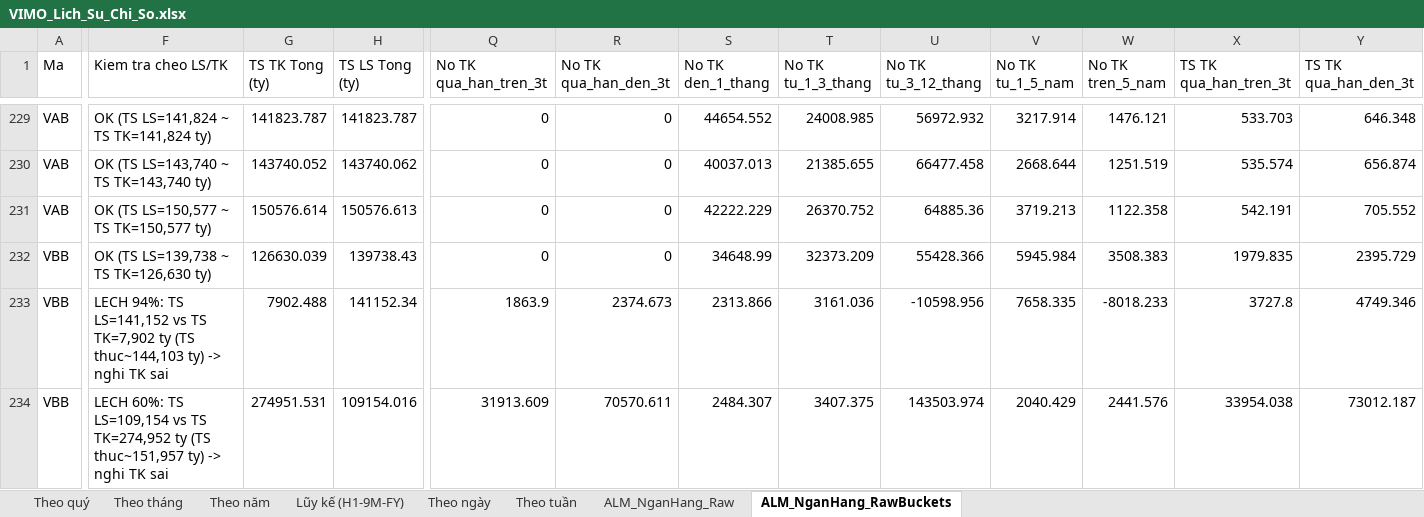
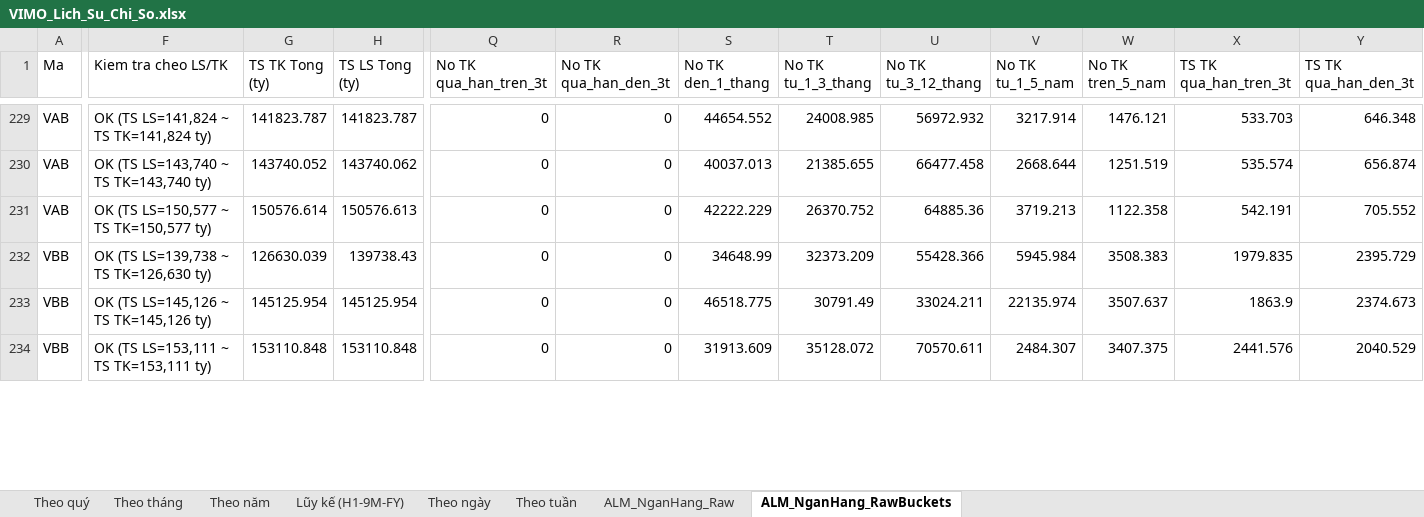
Before and after one commit to Truongutc/Phan-tich-FA, an Excel workbook: Bao cao/VIMO/VIMO_Lich_Su_Chi_So.xlsx, sheet ALM_NganHang_RawBuckets, drawn as a sheet; only a part is shown, gaps mark what is left out; values as stored, in another font and other column widths than the file's, no borders; the diff covers the shown part only; the diff names each change by its address in the sheet, - before the commit and + after, or states it on an @@ line.

```diff
--- a/Bao cao/VIMO/VIMO_Lich_Su_Chi_So.xlsx (sheet ALM_NganHang_RawBuckets)
+++ b/Bao cao/VIMO/VIMO_Lich_Su_Chi_So.xlsx (sheet ALM_NganHang_RawBuckets)
-F233 (Kiem tra cheo LS/TK): LECH 94%: TS LS=141,152 vs TS TK=7,902 ty (TS thuc~144,103 ty) -> nghi TK sai
+F233 (Kiem tra cheo LS/TK): OK (TS LS=145,126 ~ TS TK=145,126 ty)
-G233 (TS TK Tong (ty)): 7902.488
+G233 (TS TK Tong (ty)): 145125.954
-H233 (TS LS Tong (ty)): 141152.34
+H233 (TS LS Tong (ty)): 145125.954
-Q233 (No TK qua_han_tren_3t): 1863.9
+Q233 (No TK qua_han_tren_3t): 0
-R233 (No TK qua_han_den_3t): 2374.673
+R233 (No TK qua_han_den_3t): 0
-S233 (No TK den_1_thang): 2313.866
+S233 (No TK den_1_thang): 46518.775
-T233 (No TK tu_1_3_thang): 3161.036
+T233 (No TK tu_1_3_thang): 30791.49
-U233 (No TK tu_3_12_thang): -10598.956
+U233 (No TK tu_3_12_thang): 33024.211
-V233 (No TK tu_1_5_nam): 7658.335
+V233 (No TK tu_1_5_nam): 22135.974
-W233 (No TK tren_5_nam): -8018.233
+W233 (No TK tren_5_nam): 3507.637
-X233 (TS TK qua_han_tren_3t): 3727.8
+X233 (TS TK qua_han_tren_3t): 1863.9
-Y233 (TS TK qua_han_den_3t): 4749.346
+Y233 (TS TK qua_han_den_3t): 2374.673
-F234 (Kiem tra cheo LS/TK): LECH 60%: TS LS=109,154 vs TS TK=274,952 ty (TS thuc~151,957 ty) -> nghi TK sai
+F234 (Kiem tra cheo LS/TK): OK (TS LS=153,111 ~ TS TK=153,111 ty)
-G234 (TS TK Tong (ty)): 274951.531
+G234 (TS TK Tong (ty)): 153110.848
-H234 (TS LS Tong (ty)): 109154.016
+H234 (TS LS Tong (ty)): 153110.848
-Q234 (No TK qua_han_tren_3t): 31913.609
+Q234 (No TK qua_han_tren_3t): 0
-R234 (No TK qua_han_den_3t): 70570.611
+R234 (No TK qua_han_den_3t): 0
-S234 (No TK den_1_thang): 2484.307
+S234 (No TK den_1_thang): 31913.609
-T234 (No TK tu_1_3_thang): 3407.375
+T234 (No TK tu_1_3_thang): 35128.072
-U234 (No TK tu_3_12_thang): 143503.974
+U234 (No TK tu_3_12_thang): 70570.611
-V234 (No TK tu_1_5_nam): 2040.429
+V234 (No TK tu_1_5_nam): 2484.307
-W234 (No TK tren_5_nam): 2441.576
+W234 (No TK tren_5_nam): 3407.375
-X234 (TS TK qua_han_tren_3t): 33954.038
+X234 (TS TK qua_han_tren_3t): 2441.576
-Y234 (TS TK qua_han_den_3t): 73012.187
+Y234 (TS TK qua_han_den_3t): 2040.529
```
Also changed, not shown: 5 added rows, 5 removed rows and 100 edited cells elsewhere in this sheet, sheet ALM_NganHang_Raw, 2 other files.
